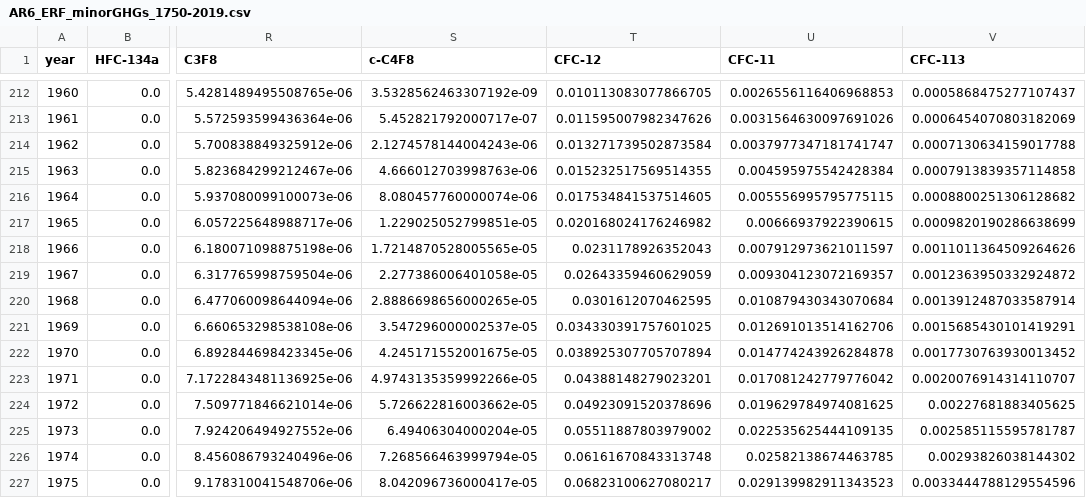
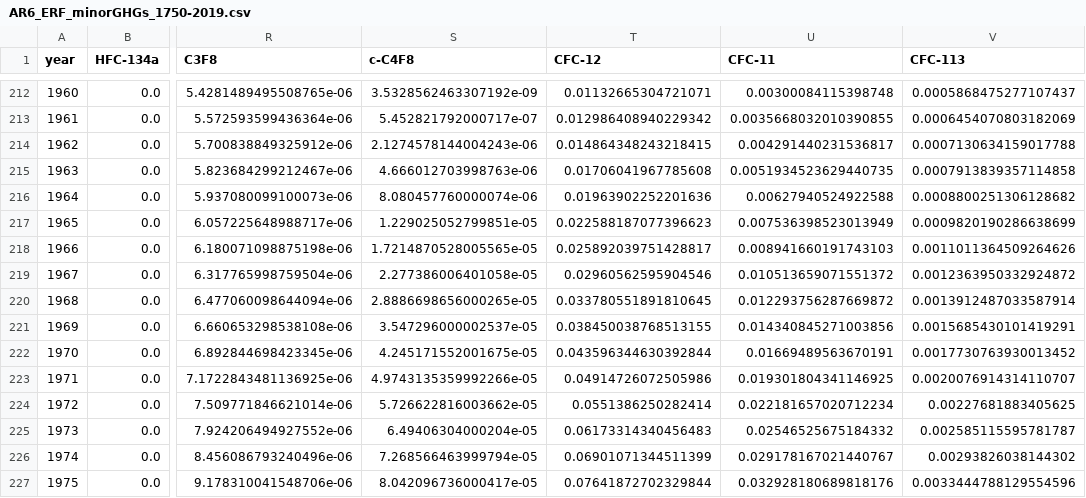
Before and after one commit to chrisroadmap/ar6, a CSV file: data_output/AR6_ERF_minorGHGs_1750-2019.csv, drawn as a sheet; only a part is shown, gaps mark what is left out; the diff covers the shown part only; the diff names each change by its address in the sheet, - before the commit and + after, or states it on an @@ line.

```diff
--- a/data_output/AR6_ERF_minorGHGs_1750-2019.csv
+++ b/data_output/AR6_ERF_minorGHGs_1750-2019.csv
-T212 (CFC-12): 0.010113083077866705
+T212 (CFC-12): 0.01132665304721071
-U212 (CFC-11): 0.0026556116406968853
+U212 (CFC-11): 0.00300084115398748
-T213 (CFC-12): 0.011595007982347626
+T213 (CFC-12): 0.012986408940229342
-U213 (CFC-11): 0.0031564630097691026
+U213 (CFC-11): 0.0035668032010390855
-T214 (CFC-12): 0.013271739502873584
+T214 (CFC-12): 0.014864348243218415
-U214 (CFC-11): 0.0037977347181741747
+U214 (CFC-11): 0.004291440231536817
-T215 (CFC-12): 0.015232517569514355
+T215 (CFC-12): 0.01706041967785608
-U215 (CFC-11): 0.004595975542428384
+U215 (CFC-11): 0.0051934523629440735
-T216 (CFC-12): 0.017534841537514605
+T216 (CFC-12): 0.01963902252201636
-U216 (CFC-11): 0.005556995795775115
+U216 (CFC-11): 0.00627940524922588
-T217 (CFC-12): 0.020168024176246982
+T217 (CFC-12): 0.022588187077396623
-U217 (CFC-11): 0.00666937922390615
+U217 (CFC-11): 0.007536398523013949
-T218 (CFC-12): 0.0231178926352043
+T218 (CFC-12): 0.025892039751428817
-U218 (CFC-11): 0.007912973621011597
+U218 (CFC-11): 0.008941660191743103
-T219 (CFC-12): 0.02643359460629059
+T219 (CFC-12): 0.02960562595904546
-U219 (CFC-11): 0.009304123072169357
+U219 (CFC-11): 0.010513659071551372
-T220 (CFC-12): 0.0301612070462595
+T220 (CFC-12): 0.033780551891810645
-U220 (CFC-11): 0.010879430343070684
+U220 (CFC-11): 0.012293756287669872
-T221 (CFC-12): 0.034330391757601025
+T221 (CFC-12): 0.038450038768513155
-U221 (CFC-11): 0.012691013514162706
+U221 (CFC-11): 0.014340845271003856
-T222 (CFC-12): 0.038925307705707894
+T222 (CFC-12): 0.043596344630392844
-U222 (CFC-11): 0.014774243926284878
+U222 (CFC-11): 0.01669489563670191
-T223 (CFC-12): 0.04388148279023201
+T223 (CFC-12): 0.04914726072505986
-U223 (CFC-11): 0.017081242779776042
+U223 (CFC-11): 0.019301804341146925
-T224 (CFC-12): 0.04923091520378696
+T224 (CFC-12): 0.0551386250282414
-U224 (CFC-11): 0.019629784974081625
+U224 (CFC-11): 0.022181657020712234
-T225 (CFC-12): 0.05511887803979002
+T225 (CFC-12): 0.06173314340456483
-U225 (CFC-11): 0.022535625444109135
+U225 (CFC-11): 0.02546525675184332
-T226 (CFC-12): 0.06161670843313748
+T226 (CFC-12): 0.06901071344511399
-U226 (CFC-11): 0.02582138674463785
+U226 (CFC-11): 0.029178167021440767
-T227 (CFC-12): 0.06823100627080217
+T227 (CFC-12): 0.07641872702329844
-U227 (CFC-11): 0.029139982911343523
+U227 (CFC-11): 0.032928180689818176
```
Also changed, not shown: 119 edited cells elsewhere in this file, data_output/AR6_ERF_1750-2019.csv, data_output/table_7.5.csv, 10 other files.
